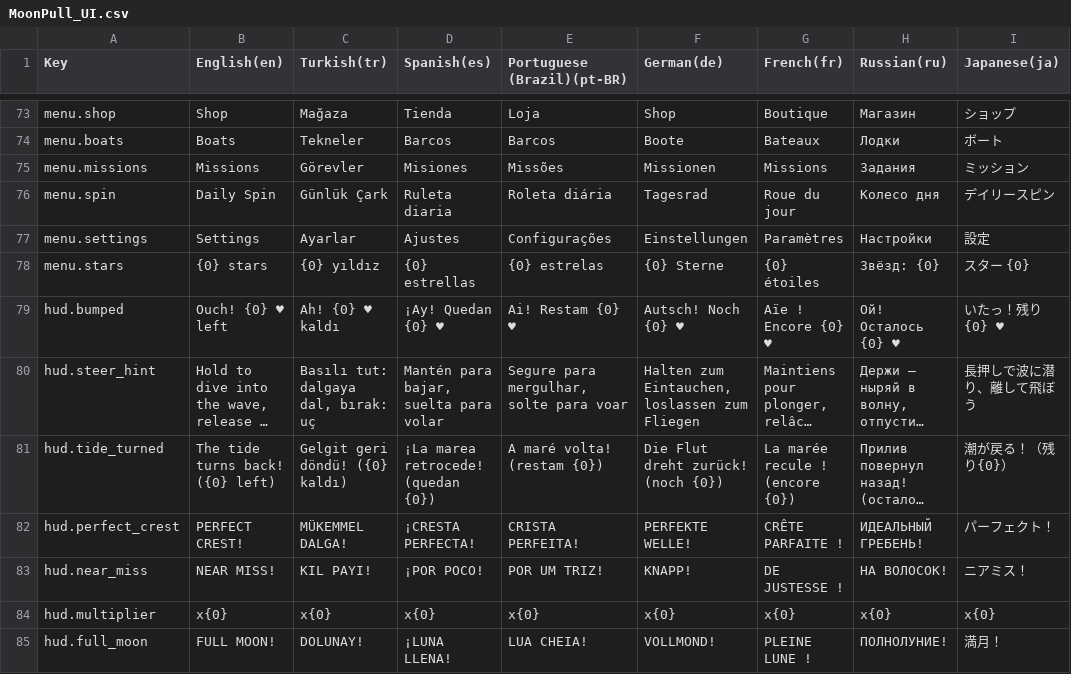
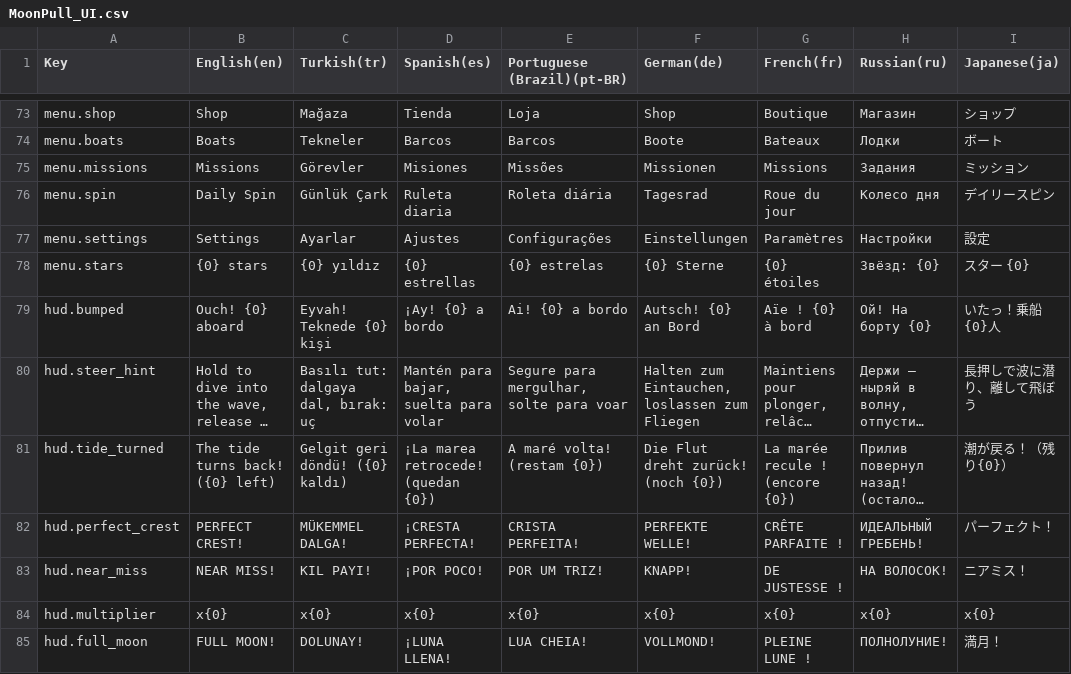
Before and after one commit to javidalishov700-blip/moon-pull, a CSV file: Assets/MoonPull/Resources/Localization/MoonPull_UI.csv, drawn as a sheet; only a part is shown, gaps mark what is left out; long unchanged cells end in …; the diff names each change by its address in the sheet, - before the commit and + after, or states it on an @@ line.

```diff
--- a/Assets/MoonPull/Resources/Localization/MoonPull_UI.csv
+++ b/Assets/MoonPull/Resources/Localization/MoonPull_UI.csv
-B79 (English(en)): Ouch! {0} ♥ left
+B79 (English(en)): Ouch! {0} aboard
-C79 (Turkish(tr)): Ah! {0} ♥ kaldı
+C79 (Turkish(tr)): Eyvah! Teknede {0} kişi
-D79 (Spanish(es)): ¡Ay! Quedan {0} ♥
+D79 (Spanish(es)): ¡Ay! {0} a bordo
-E79 (Portuguese (Brazil)(pt-BR)): Ai! Restam {0} ♥
+E79 (Portuguese (Brazil)(pt-BR)): Ai! {0} a bordo
-F79 (German(de)): Autsch! Noch {0} ♥
+F79 (German(de)): Autsch! {0} an Bord
-G79 (French(fr)): Aïe ! Encore {0} ♥
+G79 (French(fr)): Aïe ! {0} à bord
-H79 (Russian(ru)): Ой! Осталось {0} ♥
+H79 (Russian(ru)): Ой! На борту {0}
-I79 (Japanese(ja)): いたっ！残り{0} ♥
+I79 (Japanese(ja)): いたっ！乗船{0}人
```
Also changed, not shown: 1 other file.
